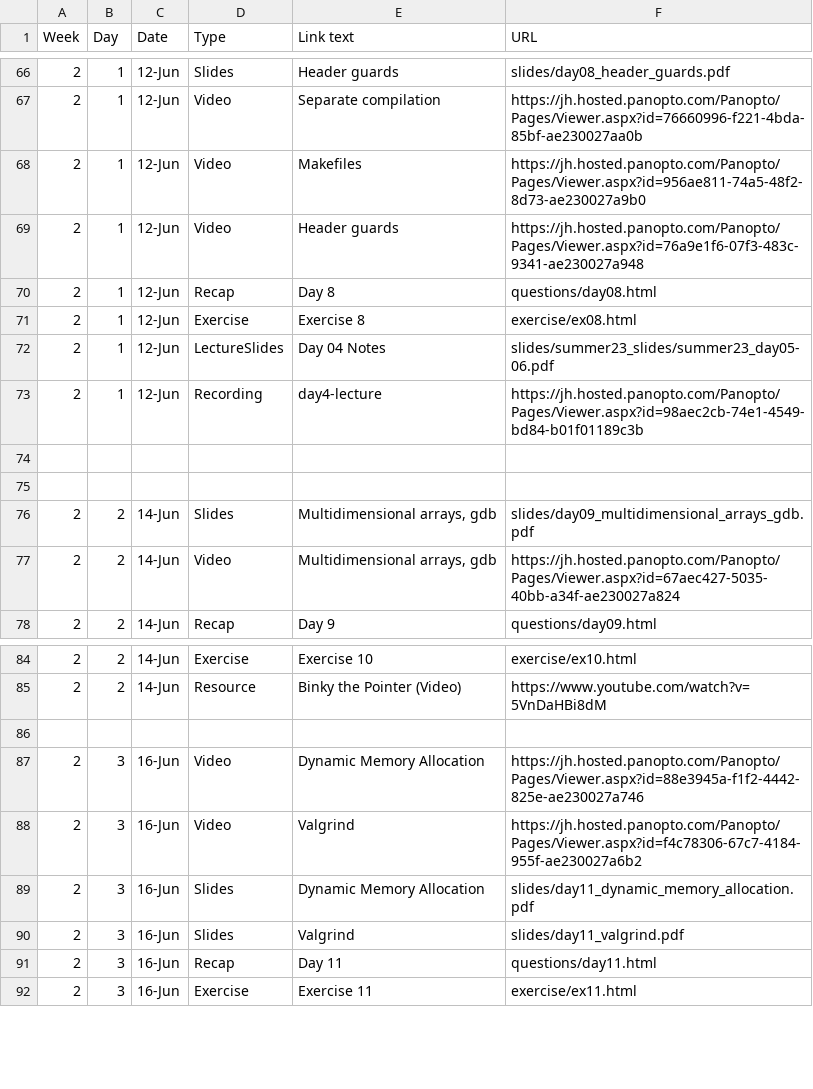
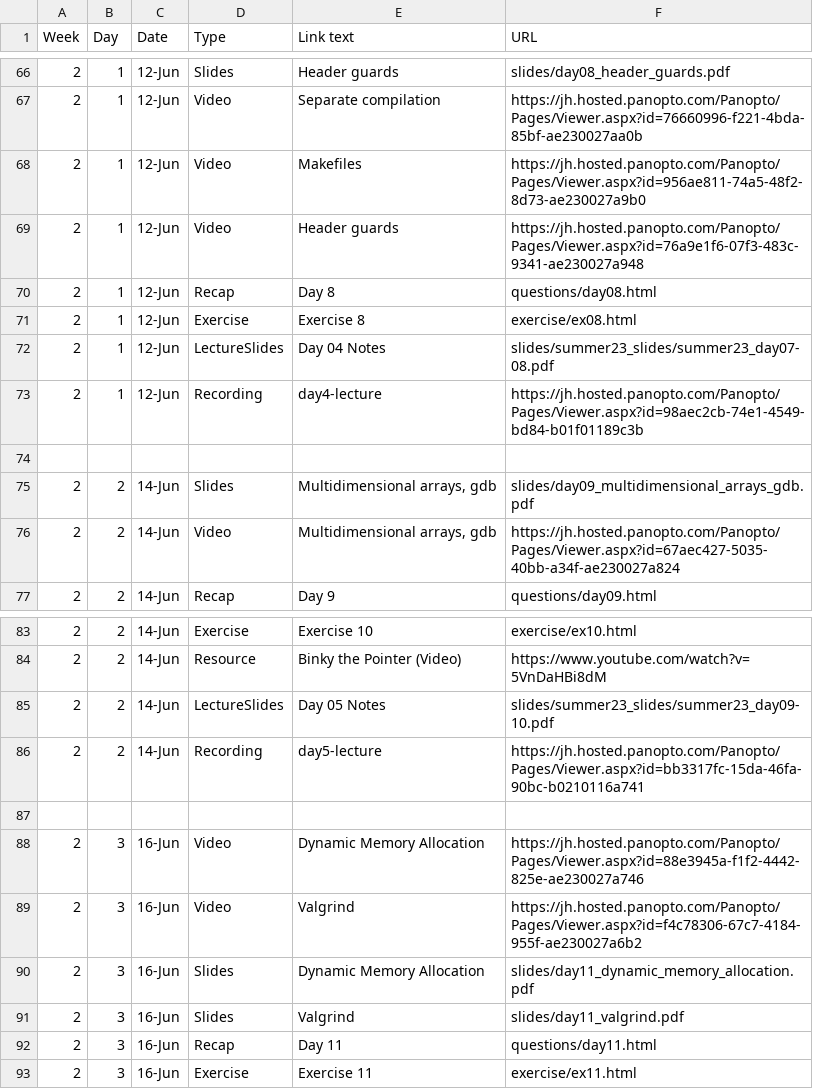
Before and after one commit to jhu-ip/cs220-summer24, a CSV file: material.csv, drawn as a sheet; only a part is shown, gaps mark what is left out.

Commit message:
session 5 material

```diff
--- a/material.csv
+++ b/material.csv
@@ -71,5 +71,4 @@ Week,Day,Date,Type,Link text,URL
 2,1,12-Jun,Exercise,Exercise 8,exercise/ex08.html
-2,1,12-Jun,LectureSlides,Day 04 Notes,slides/summer23_slides/summer23_day05-06.pdf
+2,1,12-Jun,LectureSlides,Day 04 Notes,slides/summer23_slides/summer23_day07-08.pdf
 2,1,12-Jun,Recording,day4-lecture,https://jh.hosted.panopto.com/Panopto/Pages/Viewer.aspx?id=98aec2cb-74e1-4549-bd84-b01f01189c3b
-
 
@@ -85,2 +84,4 @@ Week,Day,Date,Type,Link text,URL
 2,2,14-Jun,Resource,Binky the Pointer (Video),https://www.youtube.com/watch?v=5VnDaHBi8dM
+2,2,14-Jun,LectureSlides,Day 05 Notes,slides/summer23_slides/summer23_day09-10.pdf
+2,2,14-Jun,Recording,day5-lecture,https://jh.hosted.panopto.com/Panopto/Pages/Viewer.aspx?id=bb3317fc-15da-46fa-90bc-b0210116a741
 
```
Also changed, not shown: 1 other file.
